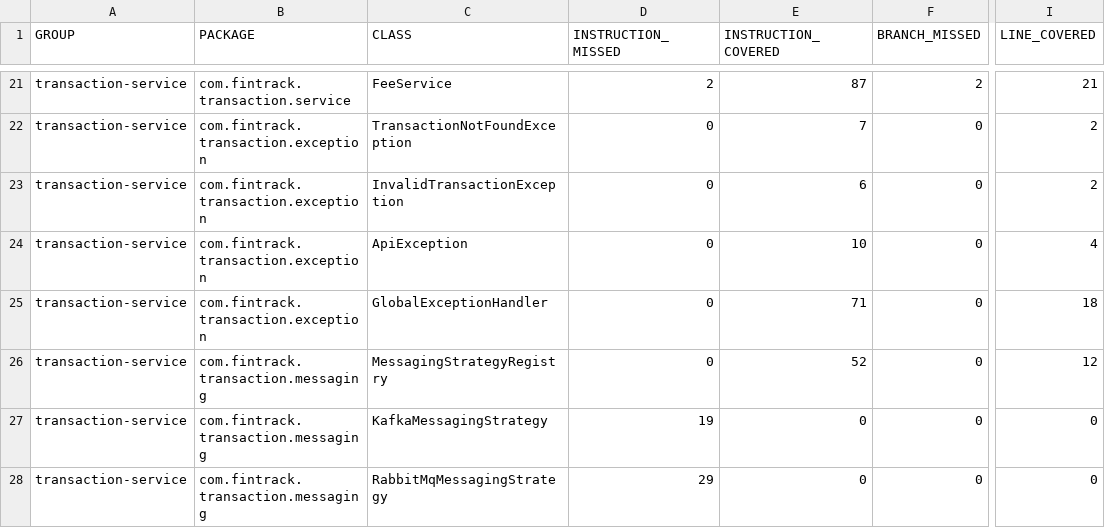
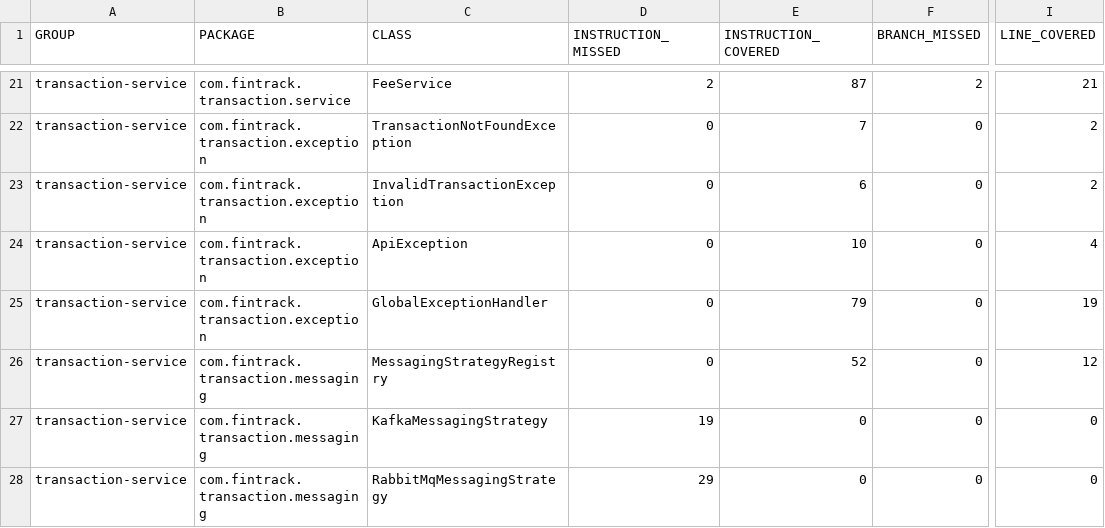
Before and after one commit to lbenzzine-ai/fintrack-microservices-platform, a CSV file: dev/jacoco/transaction-service/jacoco.csv, drawn as a sheet; only a part is shown, gaps mark what is left out; the diff names each change by its address in the sheet, - before the commit and + after, or states it on an @@ line.

```diff
--- a/dev/jacoco/transaction-service/jacoco.csv
+++ b/dev/jacoco/transaction-service/jacoco.csv
-E25 (INSTRUCTION_COVERED): 71
+E25 (INSTRUCTION_COVERED): 79
-I25 (LINE_COVERED): 18
+I25 (LINE_COVERED): 19
```
Also changed, not shown: 19 other files.
